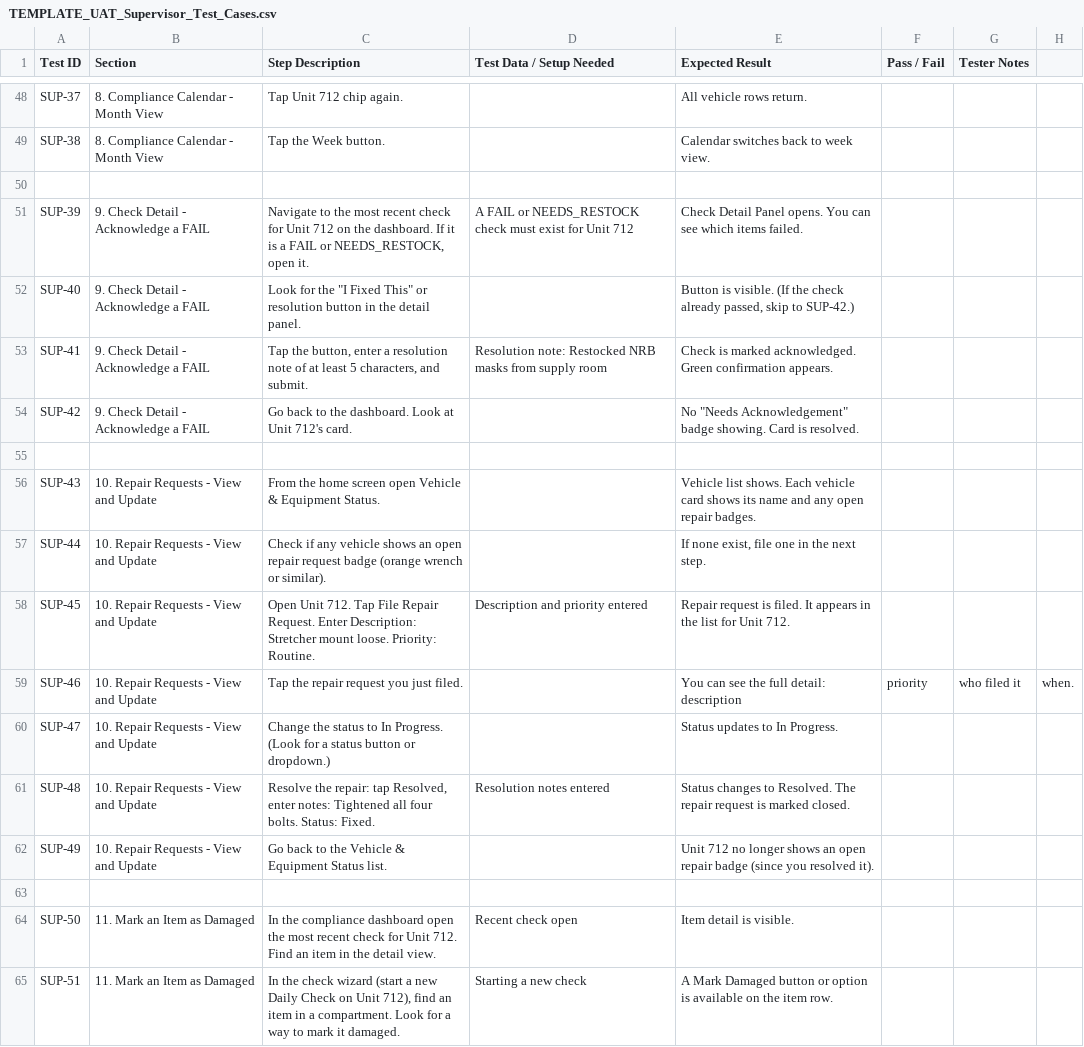
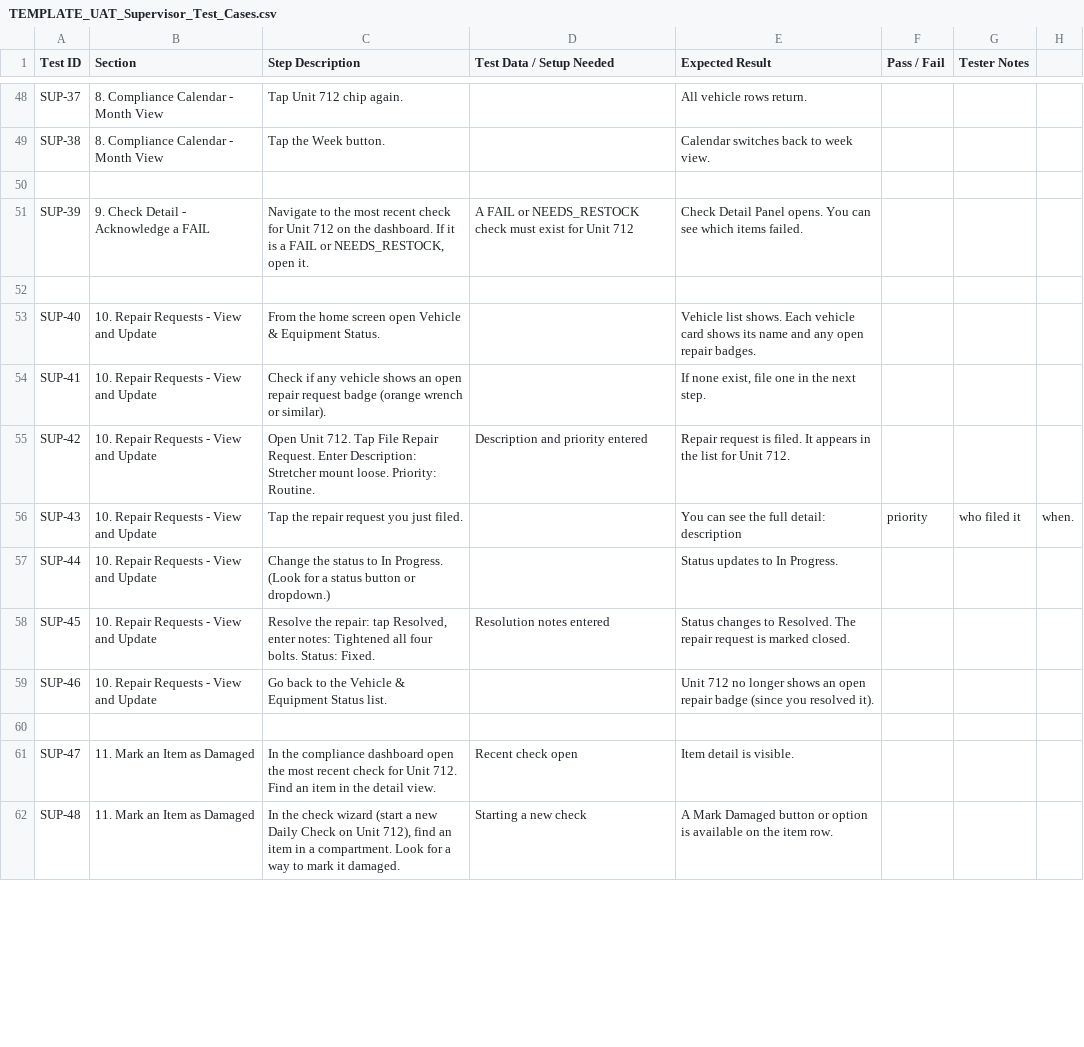
Before and after one commit to Jinniyah/EMS_ReadyKit, a CSV file: docs/templates/TEMPLATE_UAT_Supervisor_Test_Cases.csv, drawn as a sheet; only a part is shown, gaps mark what is left out; the diff covers the shown part only.

```diff
--- a/docs/templates/TEMPLATE_UAT_Supervisor_Test_Cases.csv
+++ b/docs/templates/TEMPLATE_UAT_Supervisor_Test_Cases.csv
@@ -51,15 +51,12 @@ SUP-38,8. Compliance Calendar - Month View,Tap the Week button.,,Calendar switch
 SUP-39,9. Check Detail - Acknowledge a FAIL,"Navigate to the most recent check for Unit 712 on the dashboard. If it is a FAIL or NEEDS_RESTOCK, open it.",A FAIL or NEEDS_RESTOCK check must exist for Unit 712,Check Detail Panel opens. You can see which items failed.,,
-SUP-40,9. Check Detail - Acknowledge a FAIL,"Look for the ""I Fixed This"" or resolution button in the detail panel.",,"Button is visible. (If the check already passed, skip to SUP-42.)",,
-SUP-41,9. Check Detail - Acknowledge a FAIL,"Tap the button, enter a resolution note of at least 5 characters, and submit.",Resolution note: Restocked NRB masks from supply room,Check is marked acknowledged. Green confirmation appears.,,
-SUP-42,9. Check Detail - Acknowledge a FAIL,"Go back to the dashboard. Look at Unit 712's card.","","No ""Needs Acknowledgement"" badge showing. Card is resolved.",,
 ,,,,,,
-SUP-43,10. Repair Requests - View and Update,From the home screen open Vehicle & Equipment Status.,,Vehicle list shows. Each vehicle card shows its name and any open repair badges.,,
-SUP-44,10. Repair Requests - View and Update,Check if any vehicle shows an open repair request badge (orange wrench or similar).,,"If none exist, file one in the next step.",,
-SUP-45,10. Repair Requests - View and Update,"Open Unit 712. Tap File Repair Request. Enter Description: Stretcher mount loose. Priority: Routine.",Description and priority entered,Repair request is filed. It appears in the list for Unit 712.,,
-SUP-46,10. Repair Requests - View and Update,Tap the repair request you just filed.,,You can see the full detail: description, priority, who filed it, when.,,
-SUP-47,10. Repair Requests - View and Update,"Change the status to In Progress. (Look for a status button or dropdown.)",,"Status updates to In Progress.",,
-SUP-48,10. Repair Requests - View and Update,"Resolve the repair: tap Resolved, enter notes: Tightened all four bolts. Status: Fixed.",Resolution notes entered,Status changes to Resolved. The repair request is marked closed.,,
-SUP-49,10. Repair Requests - View and Update,Go back to the Vehicle & Equipment Status list.,,Unit 712 no longer shows an open repair badge (since you resolved it).,,
+SUP-40,10. Repair Requests - View and Update,From the home screen open Vehicle & Equipment Status.,,Vehicle list shows. Each vehicle card shows its name and any open repair badges.,,
+SUP-41,10. Repair Requests - View and Update,Check if any vehicle shows an open repair request badge (orange wrench or similar).,,"If none exist, file one in the next step.",,
+SUP-42,10. Repair Requests - View and Update,"Open Unit 712. Tap File Repair Request. Enter Description: Stretcher mount loose. Priority: Routine.",Description and priority entered,Repair request is filed. It appears in the list for Unit 712.,,
+SUP-43,10. Repair Requests - View and Update,Tap the repair request you just filed.,,You can see the full detail: description, priority, who filed it, when.,,
+SUP-44,10. Repair Requests - View and Update,"Change the status to In Progress. (Look for a status button or dropdown.)",,"Status updates to In Progress.",,
+SUP-45,10. Repair Requests - View and Update,"Resolve the repair: tap Resolved, enter notes: Tightened all four bolts. Status: Fixed.",Resolution notes entered,Status changes to Resolved. The repair request is marked closed.,,
+SUP-46,10. Repair Requests - View and Update,Go back to the Vehicle & Equipment Status list.,,Unit 712 no longer shows an open repair badge (since you resolved it).,,
 ,,,,,,
-SUP-50,11. Mark an Item as Damaged,"In the compliance dashboard open the most recent check for Unit 712. Find an item in the detail view.",Recent check open,Item detail is visible.,,
-SUP-51,11. Mark an Item as Damaged,"In the check wizard (start a new Daily Check on Unit 712), find an item in a compartment. Look for a way to mark it damaged.",Starting a new check,A Mark Damaged button or option is available on the item row.,,
+SUP-47,11. Mark an Item as Damaged,"In the compliance dashboard open the most recent check for Unit 712. Find an item in the detail view.",Recent check open,Item detail is visible.,,
+SUP-48,11. Mark an Item as Damaged,"In the check wizard (start a new Daily Check on Unit 712), find an item in a compartment. Look for a way to mark it damaged.",Starting a new check,A Mark Damaged button or option is available on the item row.,,
```
Also changed, not shown: 24 edited cells elsewhere in this file, docs/UAT_Supervisor_Test_Cases.csv, 7 other files.
